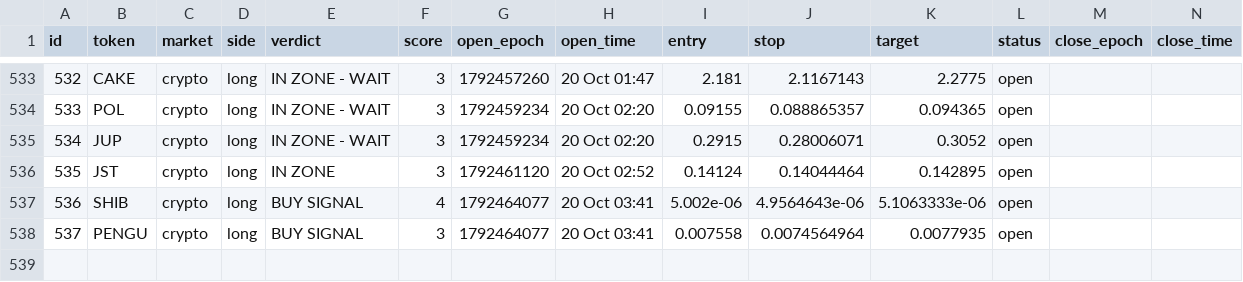
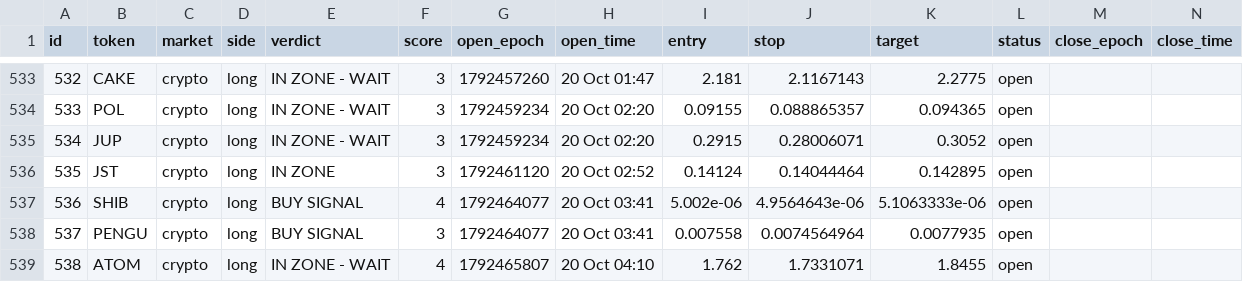
Before and after one commit to 4MonkeyAlertZone/Scanner, a CSV file: paper_trades.csv, drawn as a sheet; only a part is shown, gaps mark what is left out; rows hold the shown columns only; the diff names each change by its address in the sheet, - before the commit and + after, or states it on an @@ line.

```diff
--- a/paper_trades.csv
+++ b/paper_trades.csv
+row 539: 538 | ATOM | crypto | long | IN ZONE - WAIT | 4 | 1792465807 | 20 Oct 04:10 | 1.762 | 1.7331071 | 1.8455 | open
```
Also changed, not shown: signals.csv.
